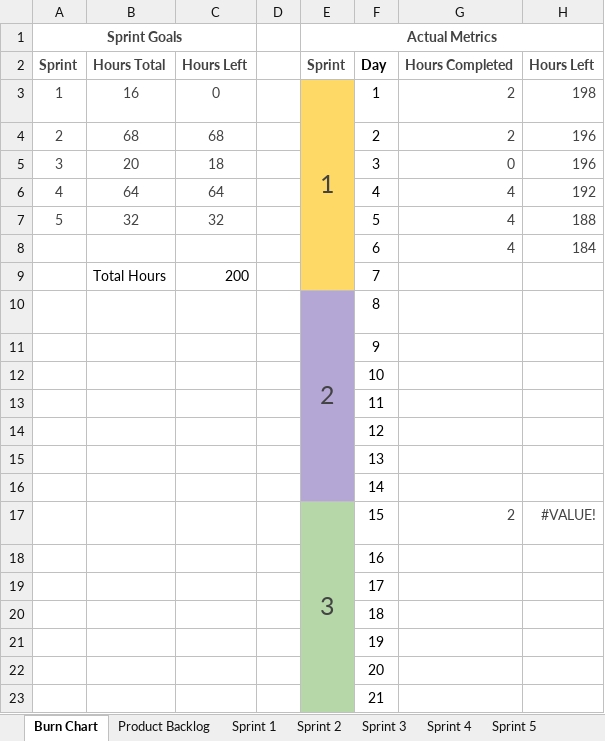
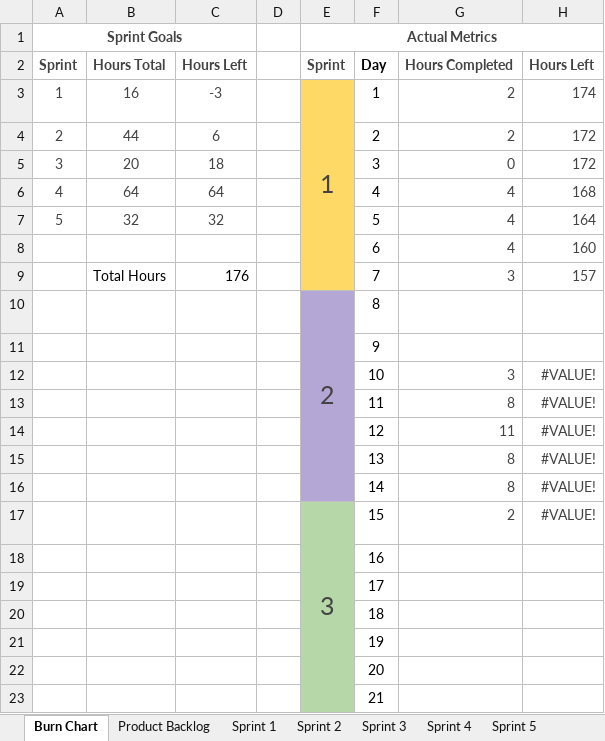
Before and after one commit to JScott-PrimordialGames/CST-247-Milestone-CLC, an Excel workbook: Planning and Design/Scrum Artifacts.xlsx, sheet Burn Chart, drawn as a sheet; only a part is shown; values as stored, in another font and other column widths than the file's, no borders; charts and pictures and table styles not drawn; removed rows and columns are numbered as before the commit, all else as after; the diff names each change by its address in the sheet, - before the commit and + after, or states it on an @@ line.

```diff
--- a/Planning and Design/Scrum Artifacts.xlsx (sheet Burn Chart)
+++ b/Planning and Design/Scrum Artifacts.xlsx (sheet Burn Chart)
-C3: 0
+C3: -3
-H3: 198
+H3: 174
-B4: 68
+B4: 44
-C4: 68
+C4: 6
-H4:H5: 196
+H4:H5: 172
-H6: 192
+H6: 168
-H7: 188
+H7: 164
-H8: 184
+H8: 160
-row 9:  | Total Hours | 200 |  |  | 7
+row 9:  | Total Hours | 176 |  |  | 7 | 3 | 157
-row 12:  |  |  |  |  | 10
-row 13:  |  |  |  |  | 11
-row 14:  |  |  |  |  | 12
-row 15:  |  |  |  |  | 13
-row 16:  |  |  |  |  | 14
+row 12:  |  |  |  |  | 10 | 3 | #VALUE!
+row 13:  |  |  |  |  | 11 | 8 | #VALUE!
+row 14:  |  |  |  |  | 12 | 11 | #VALUE!
+row 15:  |  |  |  |  | 13 | 8 | #VALUE!
+row 16:  |  |  |  |  | 14 | 8 | #VALUE!
```
Also changed, not shown: sheet Sprint 2, sheet Sprint 1, charts or pictures.
